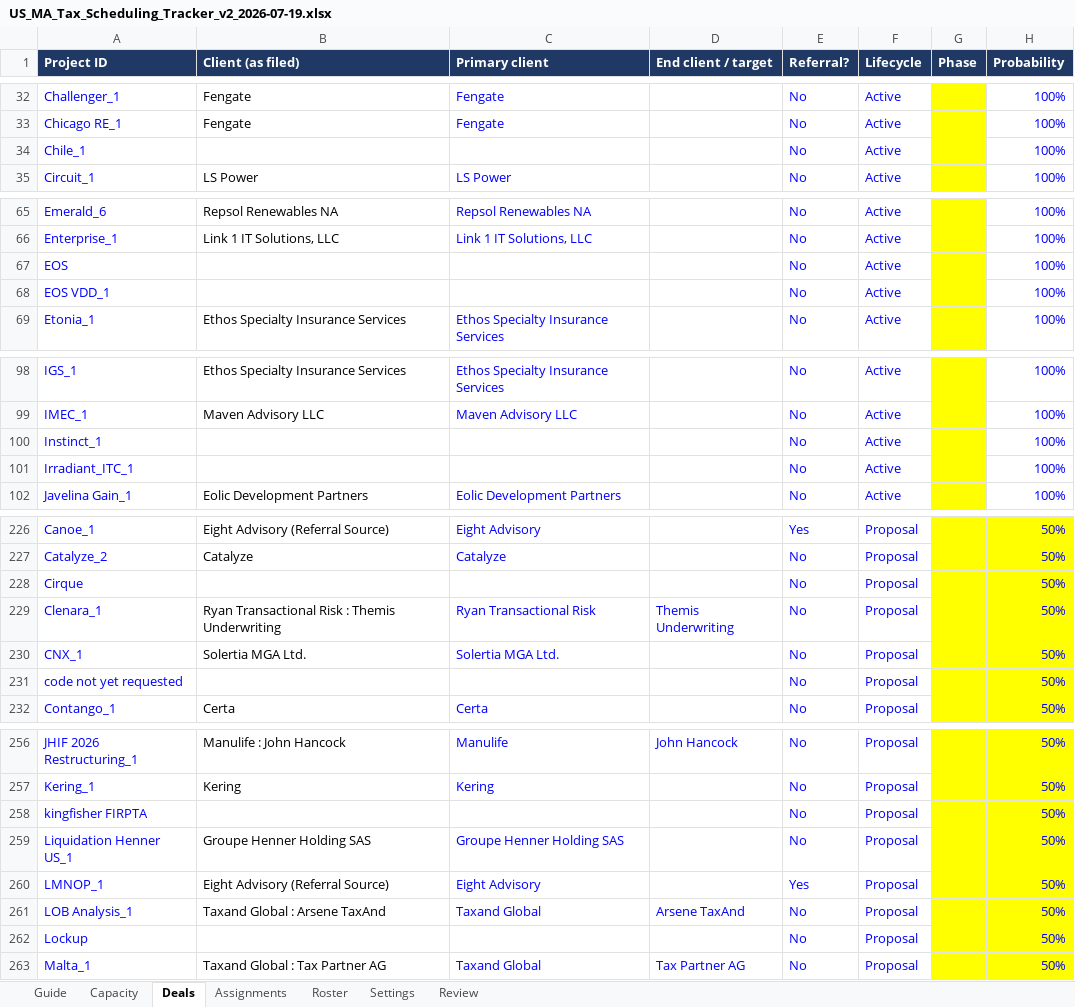
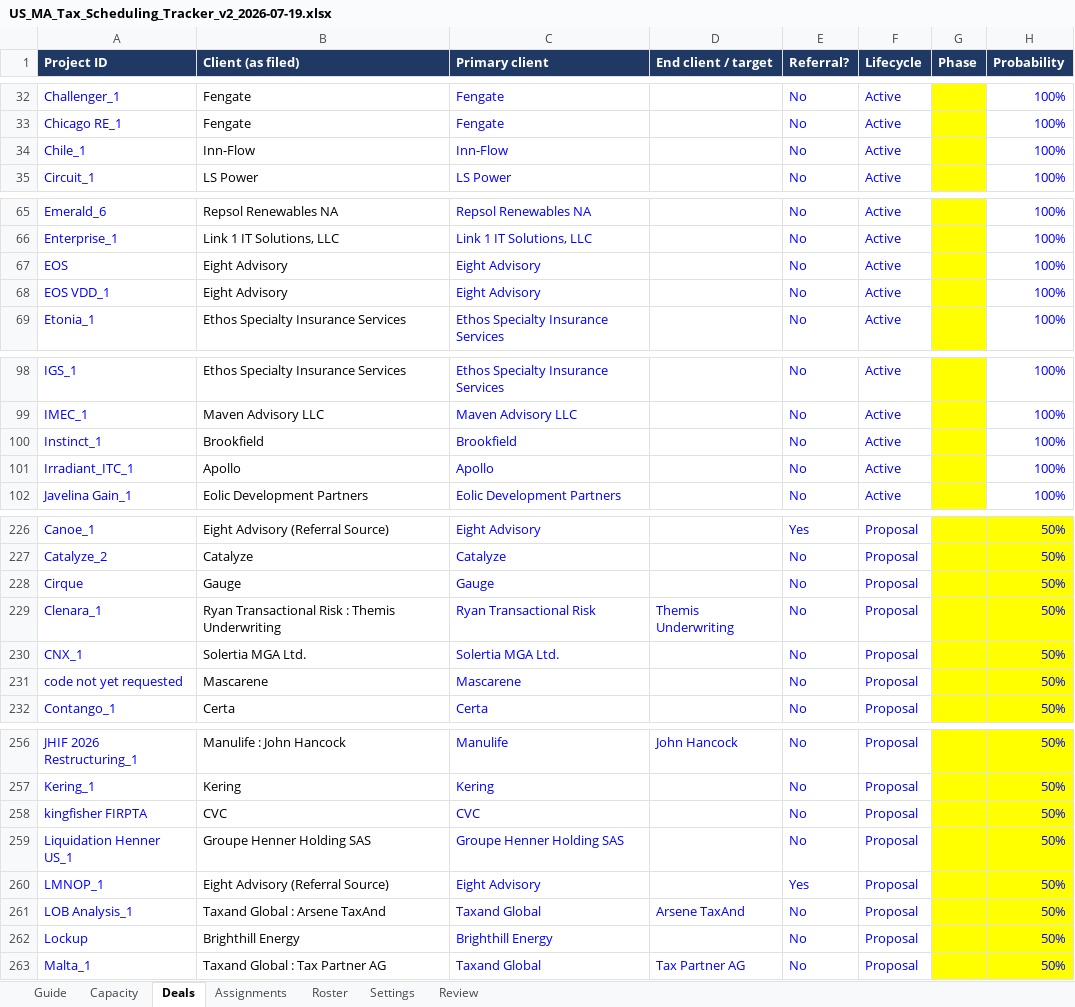
Before and after one commit to olibouchard/schedulingSoftware, an Excel workbook: workbook/US_MA_Tax_Scheduling_Tracker_v2_2026-07-19.xlsx, sheet Deals, drawn as a sheet; only a part is shown, gaps mark what is left out; values as stored, in another font and other column widths than the file's, no borders; conditional formats not drawn; the diff covers the shown part only; the diff names each change by its address in the sheet, - before the commit and + after, or states it on an @@ line.

```diff
--- a/workbook/US_MA_Tax_Scheduling_Tracker_v2_2026-07-19.xlsx (sheet Deals)
+++ b/workbook/US_MA_Tax_Scheduling_Tracker_v2_2026-07-19.xlsx (sheet Deals)
-B34 (Client (as filed)): (empty)
+B34 (Client (as filed)): Inn-Flow
-C34 (Primary client): (empty)
+C34 (Primary client): Inn-Flow
-B67:B68 (Client (as filed)): (empty)
+B67:B68 (Client (as filed)): Eight Advisory
-C67:C68 (Primary client): (empty)
+C67:C68 (Primary client): Eight Advisory
-B100 (Client (as filed)): (empty)
+B100 (Client (as filed)): Brookfield
-C100 (Primary client): (empty)
+C100 (Primary client): Brookfield
-B101 (Client (as filed)): (empty)
+B101 (Client (as filed)): Apollo
-C101 (Primary client): (empty)
+C101 (Primary client): Apollo
-B228 (Client (as filed)): (empty)
+B228 (Client (as filed)): Gauge
-C228 (Primary client): (empty)
+C228 (Primary client): Gauge
-B231 (Client (as filed)): (empty)
+B231 (Client (as filed)): Mascarene
-C231 (Primary client): (empty)
+C231 (Primary client): Mascarene
-B258 (Client (as filed)): (empty)
+B258 (Client (as filed)): CVC
-C258 (Primary client): (empty)
+C258 (Primary client): CVC
-B262 (Client (as filed)): (empty)
+B262 (Client (as filed)): Brighthill Energy
-C262 (Primary client): (empty)
+C262 (Primary client): Brighthill Energy
```
Also changed, not shown: 26 edited cells elsewhere in this sheet, sheet Review, sheet Guide, 3 other files.
